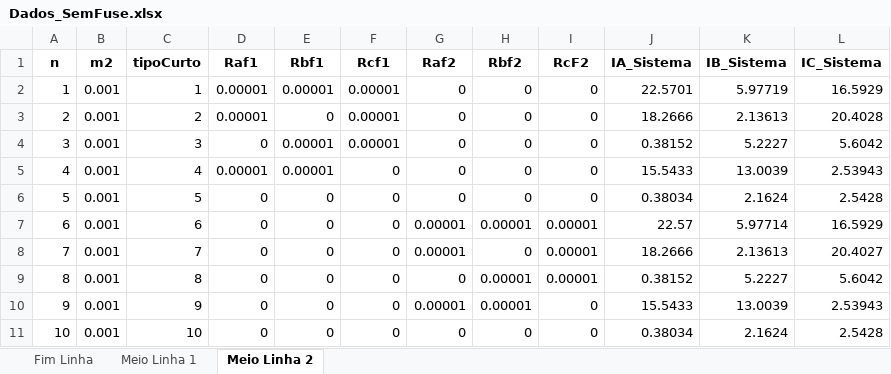
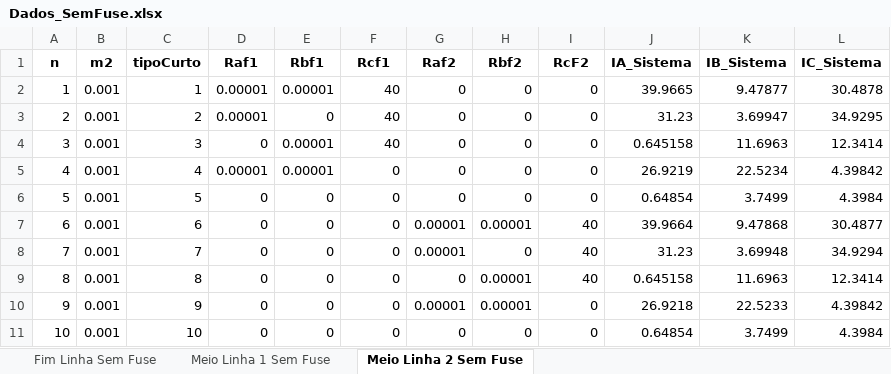
Before and after one commit to LeonardoFdSantos/CurtosT2F, an Excel workbook: T2F_MATLAB/TestesConstrutivoReais/Dados_SemFuse.xlsx, sheet Meio Linha 2 Sem Fuse, drawn as a sheet; only a part is shown; values as stored, in another font and other column widths than the file's, no borders; the diff covers the shown part only; the diff names each change by its address in the sheet, - before the commit and + after, or states it on an @@ line.

```diff
--- a/T2F_MATLAB/TestesConstrutivoReais/Dados_SemFuse.xlsx (sheet Meio Linha 2 Sem Fuse)
+++ b/T2F_MATLAB/TestesConstrutivoReais/Dados_SemFuse.xlsx (sheet Meio Linha 2 Sem Fuse)
-sheet tab: Fim Linha
+sheet tab: Fim Linha Sem Fuse
-sheet tab: Meio Linha 1
+sheet tab: Meio Linha 1 Sem Fuse
-sheet tab: Meio Linha 2
+sheet tab: Meio Linha 2 Sem Fuse
-F2:F4 (Rcf1): 0.00001
+F2:F4 (Rcf1): 40
-J2 (IA_Sistema): 22.5701
+J2 (IA_Sistema): 39.9665
-K2 (IB_Sistema): 5.97719
+K2 (IB_Sistema): 9.47877
-L2 (IC_Sistema): 16.5929
+L2 (IC_Sistema): 30.4878
-J3 (IA_Sistema): 18.2666
+J3 (IA_Sistema): 31.23
-K3 (IB_Sistema): 2.13613
+K3 (IB_Sistema): 3.69947
-L3 (IC_Sistema): 20.4028
+L3 (IC_Sistema): 34.9295
-J4 (IA_Sistema): 0.38152
+J4 (IA_Sistema): 0.645158
-K4 (IB_Sistema): 5.2227
+K4 (IB_Sistema): 11.6963
-L4 (IC_Sistema): 5.6042
+L4 (IC_Sistema): 12.3414
-J5 (IA_Sistema): 15.5433
+J5 (IA_Sistema): 26.9219
-K5 (IB_Sistema): 13.0039
+K5 (IB_Sistema): 22.5234
-L5 (IC_Sistema): 2.53943
+L5 (IC_Sistema): 4.39842
-J6 (IA_Sistema): 0.38034
+J6 (IA_Sistema): 0.64854
-K6 (IB_Sistema): 2.1624
+K6 (IB_Sistema): 3.7499
-L6 (IC_Sistema): 2.5428
+L6 (IC_Sistema): 4.3984
-I7:I9 (RcF2): 0.00001
+I7:I9 (RcF2): 40
-J7 (IA_Sistema): 22.57
+J7 (IA_Sistema): 39.9664
-K7 (IB_Sistema): 5.97714
+K7 (IB_Sistema): 9.47868
-L7 (IC_Sistema): 16.5929
+L7 (IC_Sistema): 30.4877
-J8 (IA_Sistema): 18.2666
+J8 (IA_Sistema): 31.23
-K8 (IB_Sistema): 2.13613
+K8 (IB_Sistema): 3.69948
-L8 (IC_Sistema): 20.4027
+L8 (IC_Sistema): 34.9294
-J9 (IA_Sistema): 0.38152
+J9 (IA_Sistema): 0.645158
-K9 (IB_Sistema): 5.2227
+K9 (IB_Sistema): 11.6963
-L9 (IC_Sistema): 5.6042
+L9 (IC_Sistema): 12.3414
-J10 (IA_Sistema): 15.5433
+J10 (IA_Sistema): 26.9218
-K10 (IB_Sistema): 13.0039
+K10 (IB_Sistema): 22.5233
-L10 (IC_Sistema): 2.53943
+L10 (IC_Sistema): 4.39842
-J11 (IA_Sistema): 0.38034
+J11 (IA_Sistema): 0.64854
-K11 (IB_Sistema): 2.1624
+K11 (IB_Sistema): 3.7499
-L11 (IC_Sistema): 2.5428
+L11 (IC_Sistema): 4.3984
```
Also changed, not shown: 360 edited cells elsewhere in this sheet, sheet Meio Linha 1 Sem Fuse, sheet Fim Linha Sem Fuse, T2F_MATLAB/TestesConstrutivoReais/Dados.xlsx, 22 other files.
